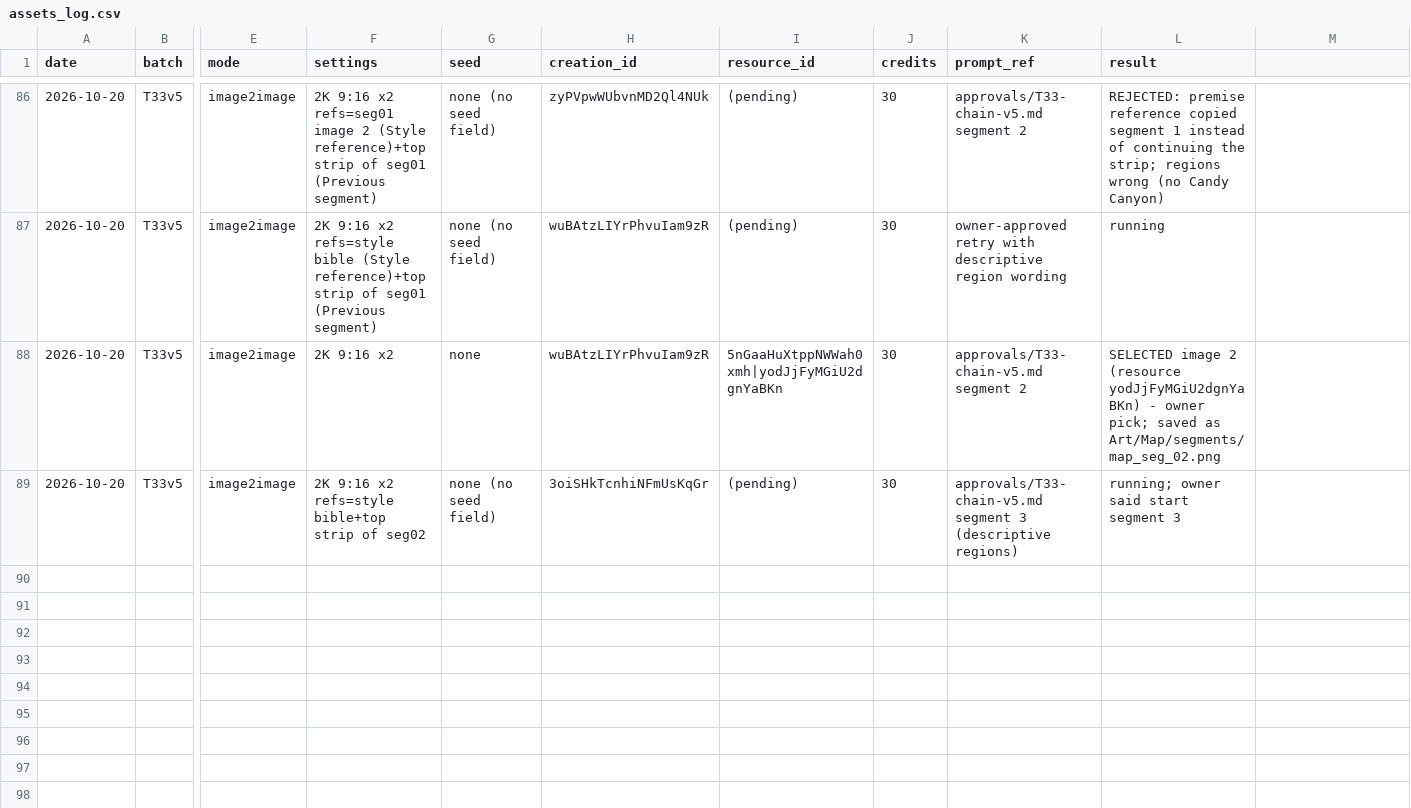
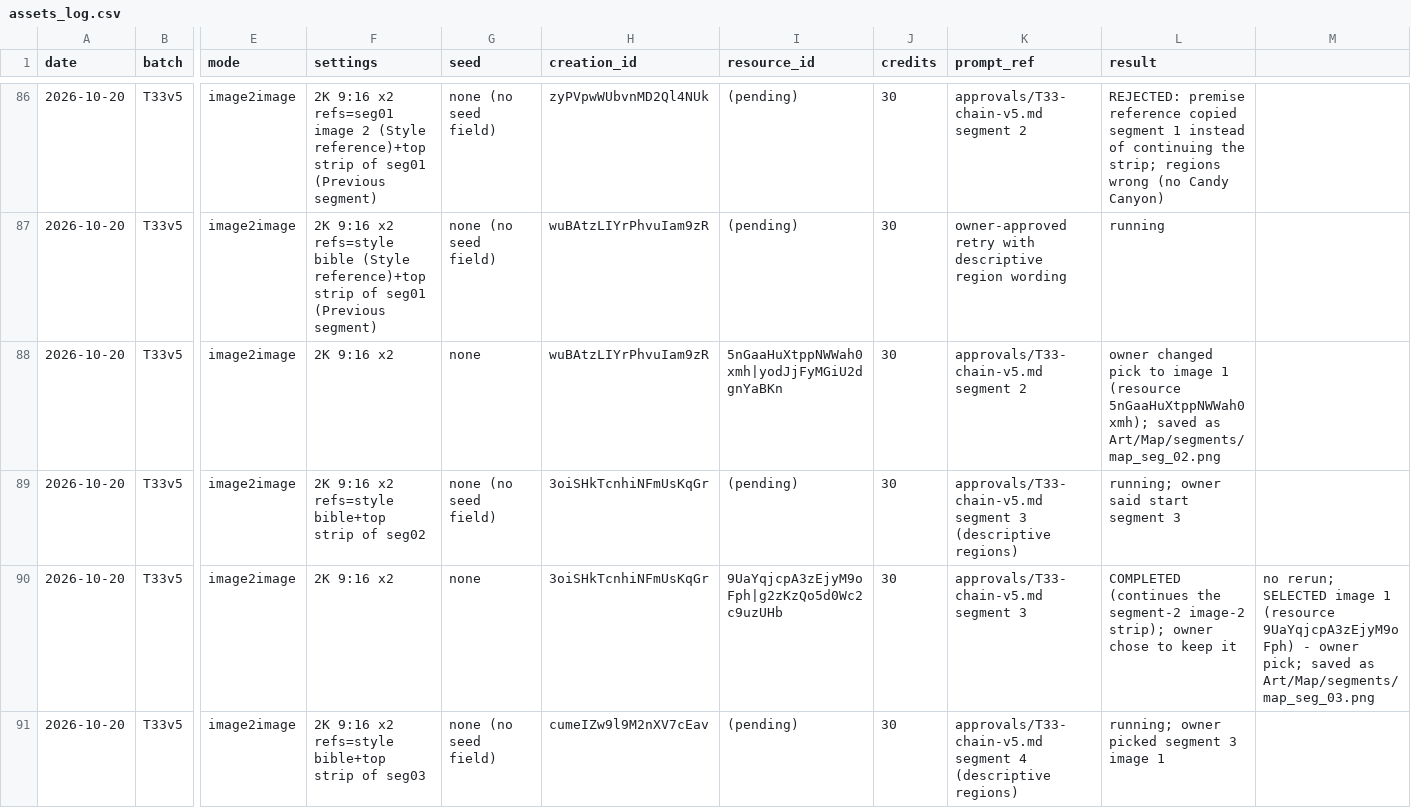
Before and after one commit to jpdash-creator/boing-tower-game, a CSV file: Content/assets/assets_log.csv, drawn as a sheet; only a part is shown, gaps mark what is left out; rows hold the shown columns only; the diff names each change by its address in the sheet, - before the commit and + after, or states it on an @@ line.

```diff
--- a/Content/assets/assets_log.csv
+++ b/Content/assets/assets_log.csv
-L88 (result): SELECTED image 2 (resource yodJjFyMGiU2dgnYaBKn) - owner pick; saved as…
+L88 (result): owner changed pick to image 1 (resource 5nGaaHuXtppNWWah0xmh); saved as…
+row 90: 2026-10-20 | T33v5 | image2image | 2K 9:16 x2 | none | 3oiSHkTcnhiNFmUsKqGr | 9UaYqjcpA3zEjyM9oFph|g2zKzQo5d0Wc2c9uzUHb | 30 | approvals/T33-chain-v5.md segment 3 | COMPLETED (continues the segment-2 image-2 strip); owner chose to keep it | no rerun; SELECTED image 1 (resource 9UaYqjcpA3zEjyM9oFph) - owner pick; saved as Art/Map/segments/map_seg_03.png
+row 91: 2026-10-20 | T33v5 | image2image | 2K 9:16 x2 refs=style bible+top strip of seg03 | none (no seed field) | cumeIZw9l9M2nXV7cEav | (pending) | 30 | approvals/T33-chain-v5.md segment 4 (descriptive regions) | running; owner picked segment 3 image 1
```
Also changed, not shown: 4 other files.
